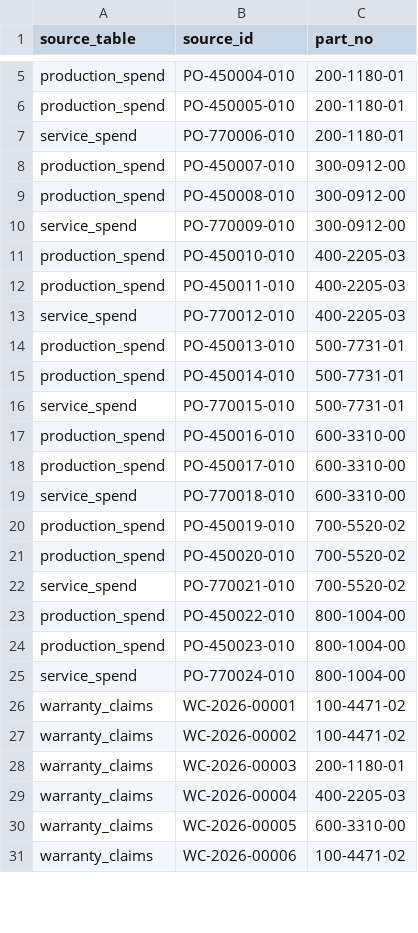
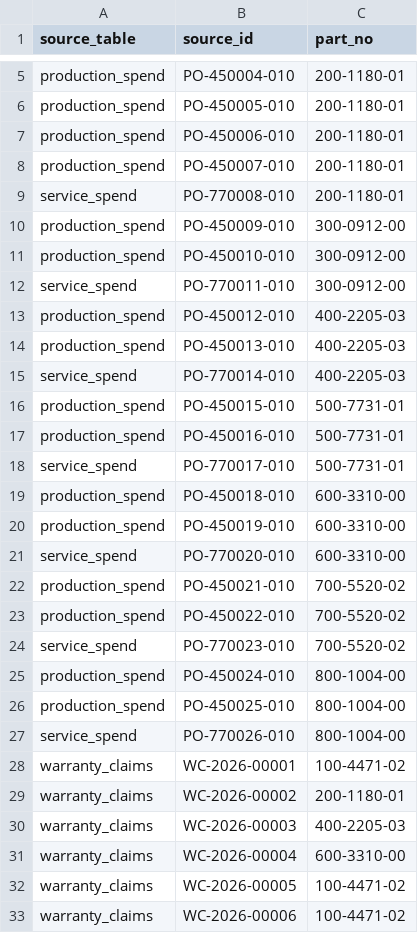
Before and after one commit to ast3wart/buffalo-kearney-hackathon, a CSV file: data/sample/truth_links.csv, drawn as a sheet; only a part is shown, gaps mark what is left out; the diff covers the shown part only.

```diff
--- a/data/sample/truth_links.csv
+++ b/data/sample/truth_links.csv
@@ -6,26 +6,28 @@ production_spend,PO-450004-010,200-1180-01
 production_spend,PO-450005-010,200-1180-01
-service_spend,PO-770006-010,200-1180-01
-production_spend,PO-450007-010,300-0912-00
-production_spend,PO-450008-010,300-0912-00
-service_spend,PO-770009-010,300-0912-00
-production_spend,PO-450010-010,400-2205-03
-production_spend,PO-450011-010,400-2205-03
-service_spend,PO-770012-010,400-2205-03
-production_spend,PO-450013-010,500-7731-01
-production_spend,PO-450014-010,500-7731-01
-service_spend,PO-770015-010,500-7731-01
-production_spend,PO-450016-010,600-3310-00
-production_spend,PO-450017-010,600-3310-00
-service_spend,PO-770018-010,600-3310-00
-production_spend,PO-450019-010,700-5520-02
-production_spend,PO-450020-010,700-5520-02
-service_spend,PO-770021-010,700-5520-02
-production_spend,PO-450022-010,800-1004-00
-production_spend,PO-450023-010,800-1004-00
-service_spend,PO-770024-010,800-1004-00
+production_spend,PO-450006-010,200-1180-01
+production_spend,PO-450007-010,200-1180-01
+service_spend,PO-770008-010,200-1180-01
+production_spend,PO-450009-010,300-0912-00
+production_spend,PO-450010-010,300-0912-00
+service_spend,PO-770011-010,300-0912-00
+production_spend,PO-450012-010,400-2205-03
+production_spend,PO-450013-010,400-2205-03
+service_spend,PO-770014-010,400-2205-03
+production_spend,PO-450015-010,500-7731-01
+production_spend,PO-450016-010,500-7731-01
+service_spend,PO-770017-010,500-7731-01
+production_spend,PO-450018-010,600-3310-00
+production_spend,PO-450019-010,600-3310-00
+service_spend,PO-770020-010,600-3310-00
+production_spend,PO-450021-010,700-5520-02
+production_spend,PO-450022-010,700-5520-02
+service_spend,PO-770023-010,700-5520-02
+production_spend,PO-450024-010,800-1004-00
+production_spend,PO-450025-010,800-1004-00
+service_spend,PO-770026-010,800-1004-00
 warranty_claims,WC-2026-00001,100-4471-02
-warranty_claims,WC-2026-00002,100-4471-02
-warranty_claims,WC-2026-00003,200-1180-01
-warranty_claims,WC-2026-00004,400-2205-03
-warranty_claims,WC-2026-00005,600-3310-00
+warranty_claims,WC-2026-00002,200-1180-01
+warranty_claims,WC-2026-00003,400-2205-03
+warranty_claims,WC-2026-00004,600-3310-00
+warranty_claims,WC-2026-00005,100-4471-02
 warranty_claims,WC-2026-00006,100-4471-02
```
Also changed, not shown: 2 removed rows and 105 edited cells elsewhere in this file, data/sample/info_records.csv, data/sample/part_master.csv, 33 other files.
